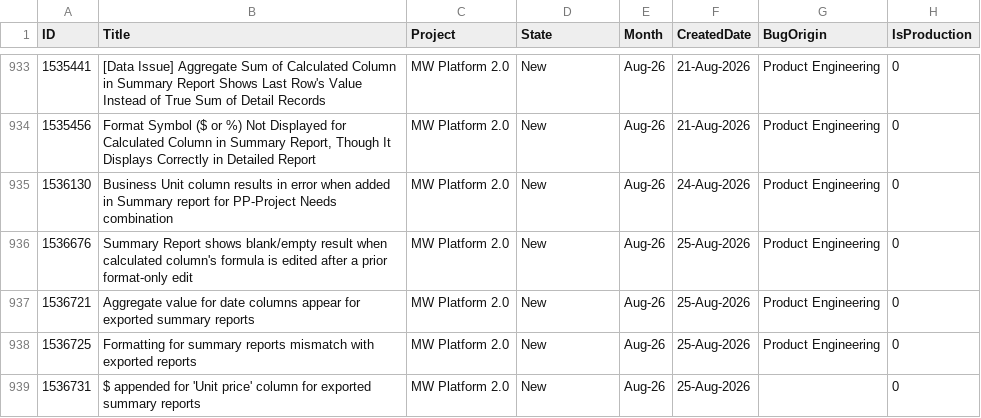
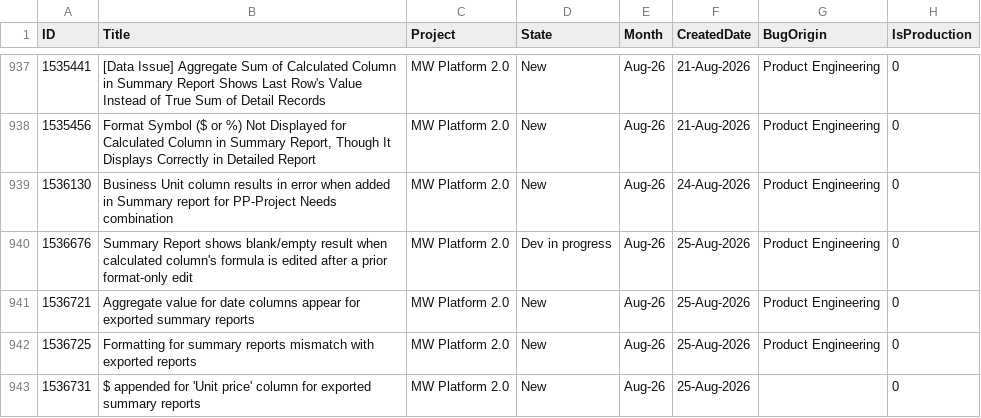
Before and after one commit to manishwali/Experiment, a CSV file: KPI_Bugs.csv, drawn as a sheet; only a part is shown, gaps mark what is left out; the diff covers the shown part only.

```diff
--- a/KPI_Bugs.csv
+++ b/KPI_Bugs.csv
@@ -935,3 +939,3 @@
 "1536130","Business Unit column results in error when added in Summary report for PP-Project Needs combination","MW Platform 2.0","New","Aug-26","24-Aug-2026","Product Engineering","0"
-"1536676","Summary Report shows blank/empty result when calculated column's formula is edited after a prior format-only edit","MW Platform 2.0","New","Aug-26","25-Aug-2026","Product Engineering","0"
+"1536676","Summary Report shows blank/empty result when calculated column's formula is edited after a prior format-only edit","MW Platform 2.0","Dev in progress","Aug-26","25-Aug-2026","Product Engineering","0"
 "1536721","Aggregate value for date columns appear for exported summary reports","MW Platform 2.0","New","Aug-26","25-Aug-2026","Product Engineering","0"
```
Also changed, not shown: 9 added rows, 2 removed rows and 8 edited cells elsewhere in this file, KPI_PBIs.csv.
